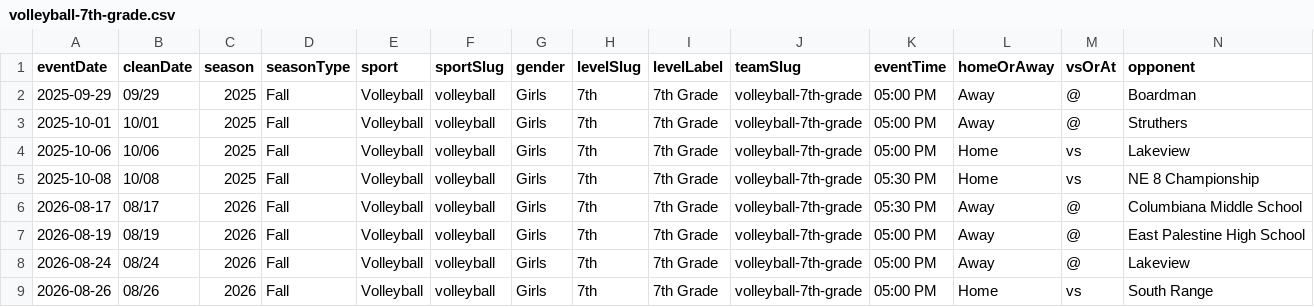
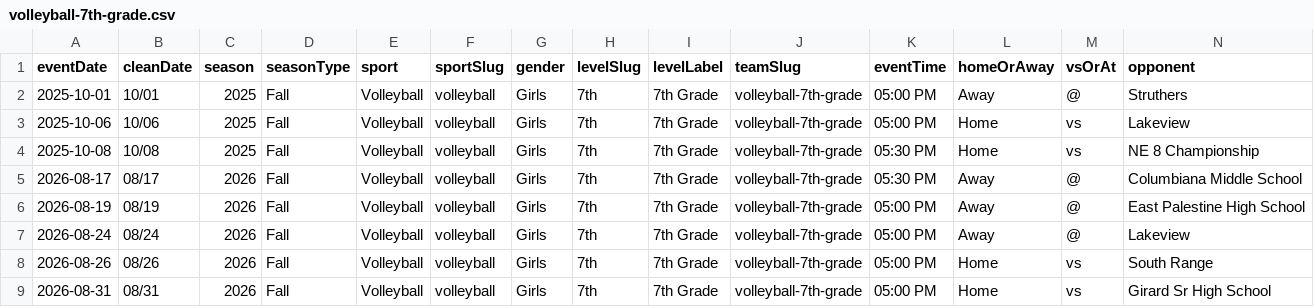
Before and after one commit to nruggieri-poland/schedules, a CSV file: teams/volleyball-7th-grade.csv, drawn as a sheet; only a part is shown; the shorter side is filled out with more unchanged rows; rows hold the shown columns only; the diff names each change by its address in the sheet, - before the commit and + after, or states it on an @@ line.

```diff
--- a/teams/volleyball-7th-grade.csv
+++ b/teams/volleyball-7th-grade.csv
-row 2: 2025-09-29 | 09/29 | 2025 | Fall | Volleyball | volleyball | Girls | 7th | 7th Grade | volleyball-7th-grade | 05:00 PM | Away | @ | Boardman
```
Also changed, not shown: rollups/7th/combined.csv, rollups/8th/combined.csv, 39 other files.
